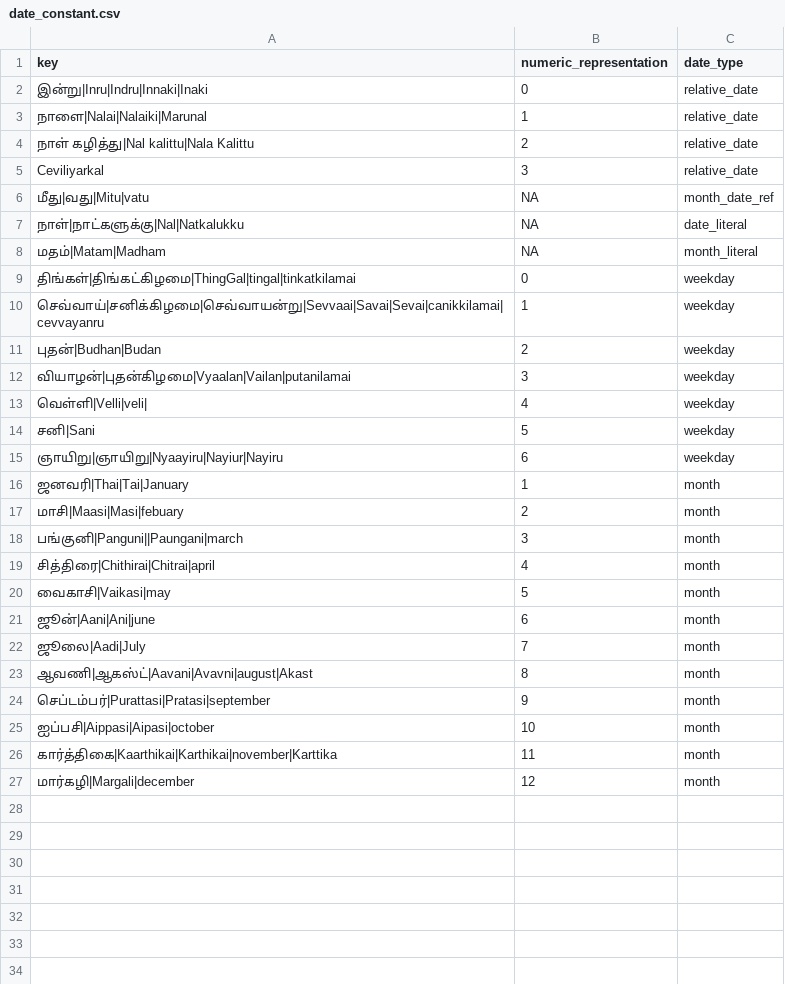
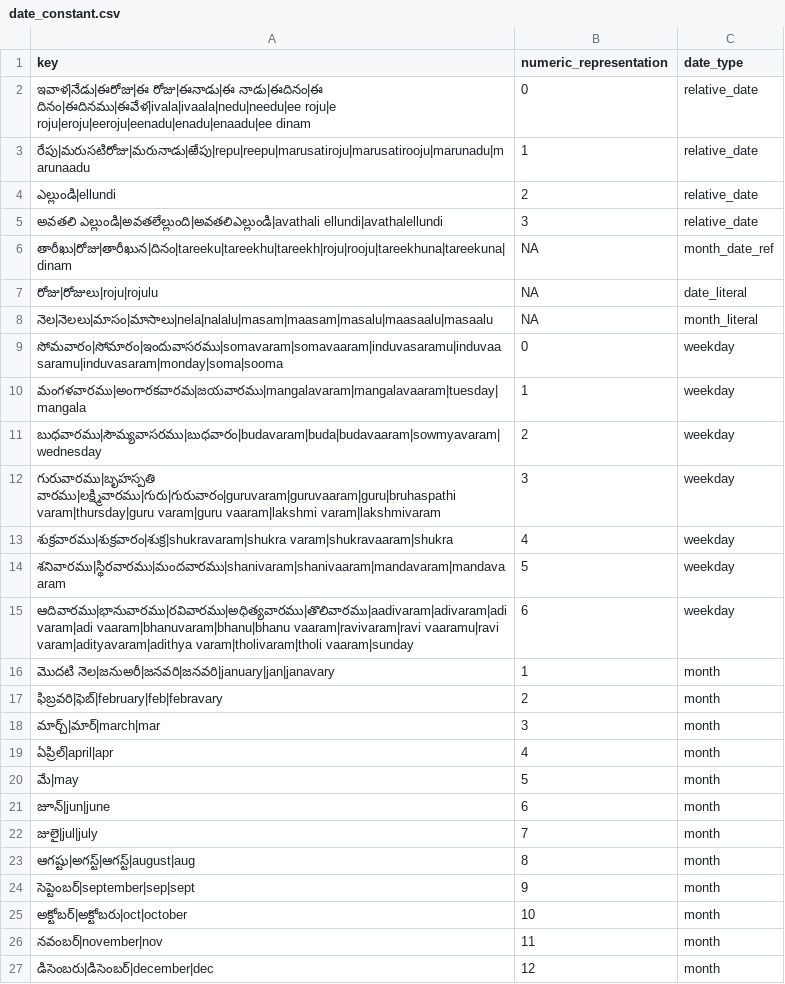
Before and after one commit to hellohaptik/chatbot_ner, a CSV file: ner_v2/detectors/temporal/date/te/data/date_constant.csv, drawn as a sheet.

Commit message:
added date_constants.csv in temporal/date/te/data for telugu

```diff
--- a/ner_v2/detectors/temporal/date/te/data/date_constant.csv
+++ b/ner_v2/detectors/temporal/date/te/data/date_constant.csv
@@ -1,27 +1,27 @@
 key,numeric_representation,date_type
-இன்று|Inru|Indru|Innaki|Inaki,0,relative_date
-நாளை|Nalai|Nalaiki|Marunal,1,relative_date
-நாள் கழித்து|Nal kalittu|Nala Kalittu,2,relative_date
-Ceviliyarkal,3,relative_date
-மீது|வது|Mitu|vatu,NA,month_date_ref
-நாள்|நாட்களுக்கு|Nal|Natkalukku,NA,date_literal
-மதம்|Matam|Madham,NA,month_literal
-திங்கள்|திங்கட்கிழமை|ThingGal|tingal|tinkatkilamai,0,weekday
-செவ்வாய்|சனிக்கிழமை|செவ்வாயன்று|Sevvaai|Savai|Sevai|canikkilamai|cevvayanru,1,weekday
-புதன்|Budhan|Budan,2,weekday
-வியாழன்|புதன்கிழமை|Vyaalan|Vailan|putanilamai,3,weekday
-வெள்ளி|Velli|veli|,4,weekday
-சனி|Sani,5,weekday
-ஞாயிறு|ஞாயிறு|Nyaayiru|Nayiur|Nayiru,6,weekday
-ஜனவரி|Thai|Tai|January,1,month
-மாசி|Maasi|Masi|febuary,2,month
-பங்குனி|Panguni||Paungani|march,3,month
-சித்திரை|Chithirai|Chitrai|april,4,month
-வைகாசி|Vaikasi|may,5,month
-ஜூன்|Aani|Ani|june,6,month
-ஜூலை|Aadi|July,7,month
-ஆவணி|ஆகஸ்ட்|Aavani|Avavni|august|Akast,8,month
-செப்டம்பர்|Purattasi|Pratasi|september,9,month
-ஐப்பசி|Aippasi|Aipasi|october,10,month
-கார்த்திகை|Kaarthikai|Karthikai|november|Karttika,11,month
-மார்கழி|Margali|december,12,month
+ఇవాళ|నేడు|ఈరోజు|ఈ రోజు|ఈనాడు|ఈ నాడు|ఈదినం|ఈ దినం|ఈదినము|ఈవేళ|ivala|ivaala|nedu|needu|ee roju|e roju|eroju|eeroju|eenadu|enadu|enaadu|ee dinam,0,relative_date
+రేపు|మరుసటిరోజు|మరునాడు|ఱేపు|repu|reepu|marusatiroju|marusatirooju|marunadu|marunaadu,1,relative_date
+ఎల్లుండి|ellundi,2,relative_date
+అవతలి ఎల్లుండి|అవతలేల్లుంది|అవతలిఎల్లుండి|avathali ellundi|avathalellundi,3,relative_date
+తారీఖు|రోజు|తారీఖున|దినం|tareeku|tareekhu|tareekh|roju|rooju|tareekhuna|tareekuna|dinam,NA,month_date_ref
+రోజు|రోజులు|roju|rojulu,NA,date_literal
+నెల|నెలలు|మాసం|మాసాలు|nela|nalalu|masam|maasam|masalu|maasaalu|masaalu,NA,month_literal
+సోమవారం|సోమారం|ఇందువాసరము|somavaram|somavaaram|induvasaramu|induvaasaramu|induvasaram|monday|soma|sooma,0,weekday
+మంగళవారము|అంగారకవారమ|జయవారము|mangalavaram|mangalavaaram|tuesday|mangala,1,weekday
+బుధవారము|సౌమ్యవాసరము|బుధవారం|budavaram|buda|budavaaram|sowmyavaram|wednesday,2,weekday
+గురువారము|బృహస్పతి వారము|లక్ష్మివారము|గురు|గురువారం|guruvaram|guruvaaram|guru|bruhaspathi varam|thursday|guru varam|guru vaaram|lakshmi varam|lakshmivaram,3,weekday
+శుక్రవారము|శుక్రవారం|శుక్ర|shukravaram|shukra varam|shukravaaram|shukra,4,weekday
+శనివారము|స్థిరవారము|మందవారము|shanivaram|shanivaaram|mandavaram|mandavaaram,5,weekday
+ఆదివారము|భానువారము|రవివారము|అధిత్యవారము|తొలివారము|aadivaram|adivaram|adi varam|adi vaaram|bhanuvaram|bhanu|bhanu vaaram|ravivaram|ravi vaaramu|ravi varam|adityavaram|adithya varam|tholivaram|tholi vaaram|sunday,6,weekday
+మొదటి నెల|జనుఅరీ|జనవరి|జనవరి|january|jan|janavary,1,month
+ఫిబ్రవరి|ఫెబ్|february|feb|febravary,2,month
+మార్చ్|మార్|march|mar,3,month
+ఏప్రిల్|april|apr,4,month
+మే|may,5,month
+జూన్|jun|june,6,month
+జులై|jul|july,7,month
+ఆగష్టు|అగస్ట్|ఆగస్ట్|august|aug,8,month
+సెప్టెంబర్|september|sep|sept,9,month
+అక్టోబర్|అక్టోబరు|oct|october,10,month
+నవంబర్|november|nov,11,month
+డిసెంబరు|డిసెంబర్|december|dec,12,month
```
